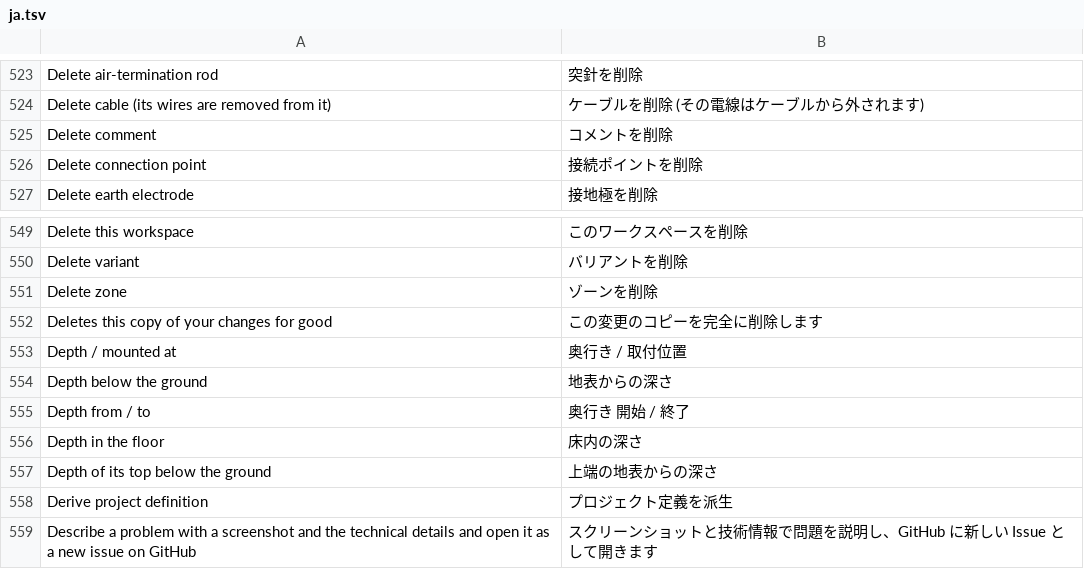
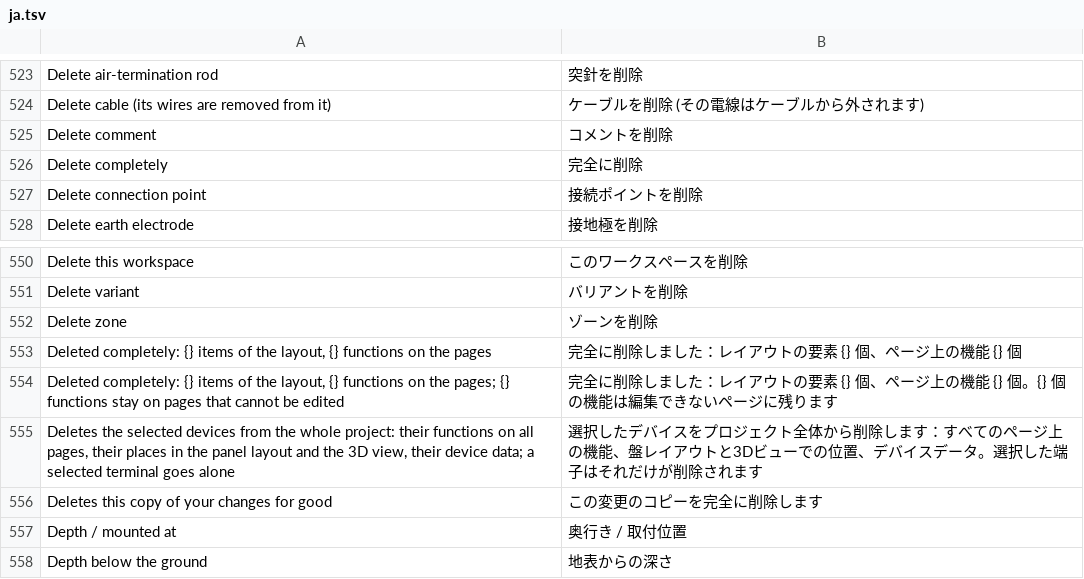
Before and after one commit to nilres/OpenECraft, a TSV file: crates/openecraft-i18n/src/catalog/editor/ja.tsv, drawn as a sheet; only a part is shown, gaps mark what is left out; the shorter side is filled out with more unchanged rows; the diff names each change by its address in the sheet, - before the commit and + after, or states it on an @@ line.

```diff
--- a/crates/openecraft-i18n/src/catalog/editor/ja.tsv
+++ b/crates/openecraft-i18n/src/catalog/editor/ja.tsv
+row 526: Delete completely | 完全に削除
+row 553: Deleted completely: {} items of the layout, {} functions on the pages | 完全に削除しました：レイアウトの要素 {} 個、ページ上の機能 {} 個
+row 554: Deleted completely: {} items of the layout, {} functions on the pages; {} functions stay on pages that cannot be edited | 完全に削除しました：レイアウトの要素 {} 個、ページ上の機能 {} 個。{} 個の機能は編集できないページに残ります
+row 555: Deletes the selected devices from the whole project: their functions on all pages, their places in the panel layout and the 3D view, their device data; a selected terminal goes alone | 選択したデバイスをプロジェクト全体から削除します：すべてのページ上の機能、盤レイアウトと3Dビューでの位置、デバイスデータ。選択した端子はそれだけが削除されます
```
Also changed, not shown: crates/openecraft-i18n/src/catalog/editor/it.tsv, crates/openecraft-i18n/src/catalog/editor/nl.tsv, 54 other files.
